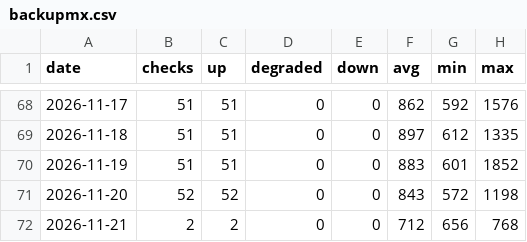
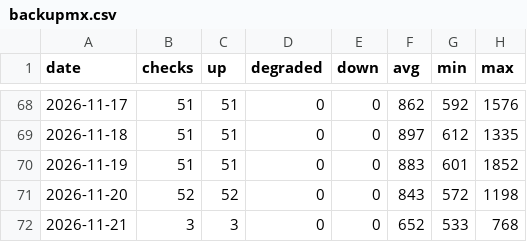
Before and after one commit to sysmike/statuspage, a CSV file: history/daily/backupmx.csv, drawn as a sheet; only a part is shown, gaps mark what is left out.

```diff
--- a/history/daily/backupmx.csv
+++ b/history/daily/backupmx.csv
@@ -71,2 +71,2 @@ date,checks,up,degraded,down,avg,min,max
 2026-11-20,52,52,0,0,843,572,1198
-2026-11-21,2,2,0,0,712,656,768
+2026-11-21,3,3,0,0,652,533,768
```
Also changed, not shown: history/daily/blog.csv, history/daily/home.csv, 16 other files.
